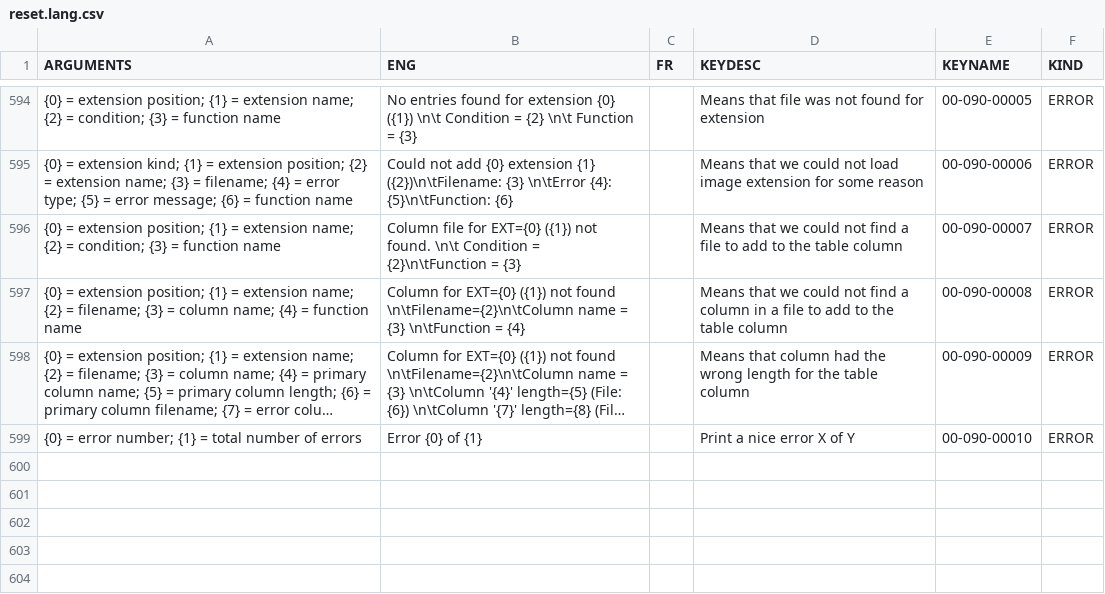
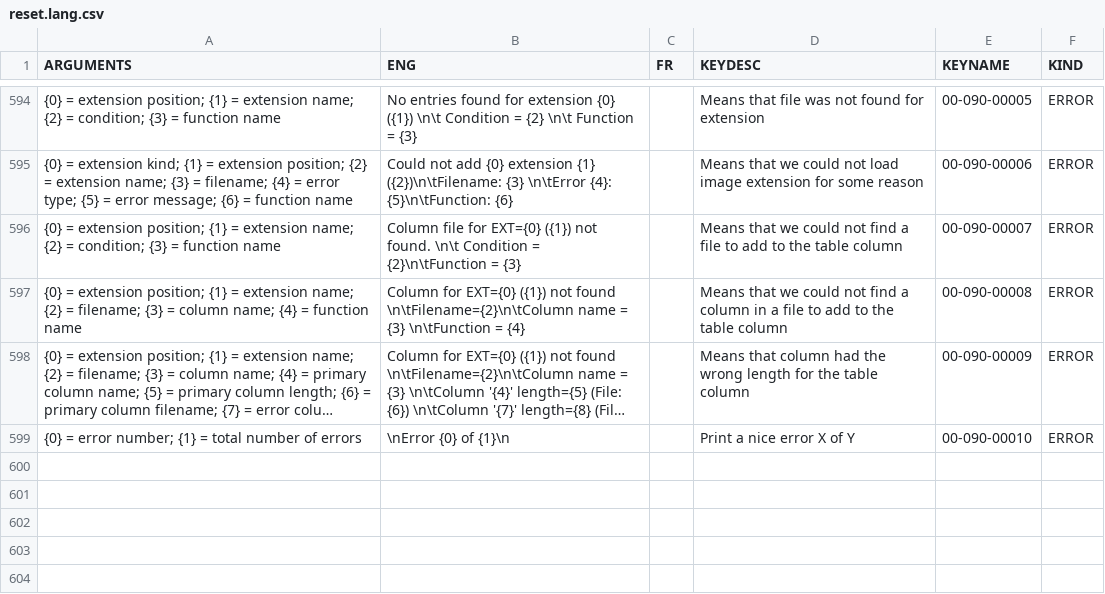
Before and after one commit to njcuk9999/apero-drs, a CSV file: apero/lang/databases/reset.lang.csv, drawn as a sheet; only a part is shown, gaps mark what is left out; long unchanged cells end in …; the diff names each change by its address in the sheet, - before the commit and + after, or states it on an @@ line.

Commit message:
apero.recipes.spirou.apero_postprocess_spirou.py - report error numbers

```diff
--- a/apero/lang/databases/reset.lang.csv
+++ b/apero/lang/databases/reset.lang.csv
-B599 (ENG): Error {0} of {1}
+B599 (ENG): \nError {0} of {1}\n
```
Also changed, not shown: 3 other files.
